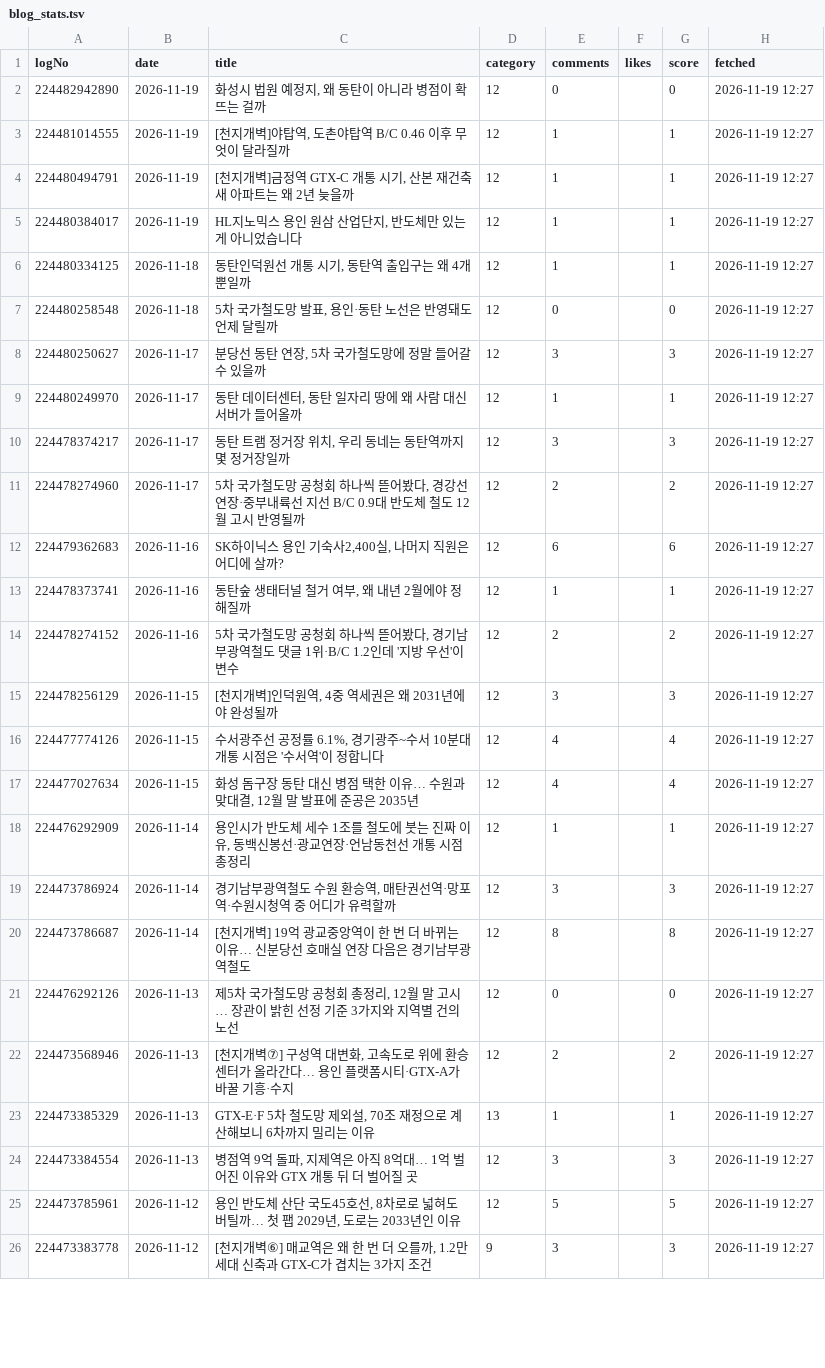
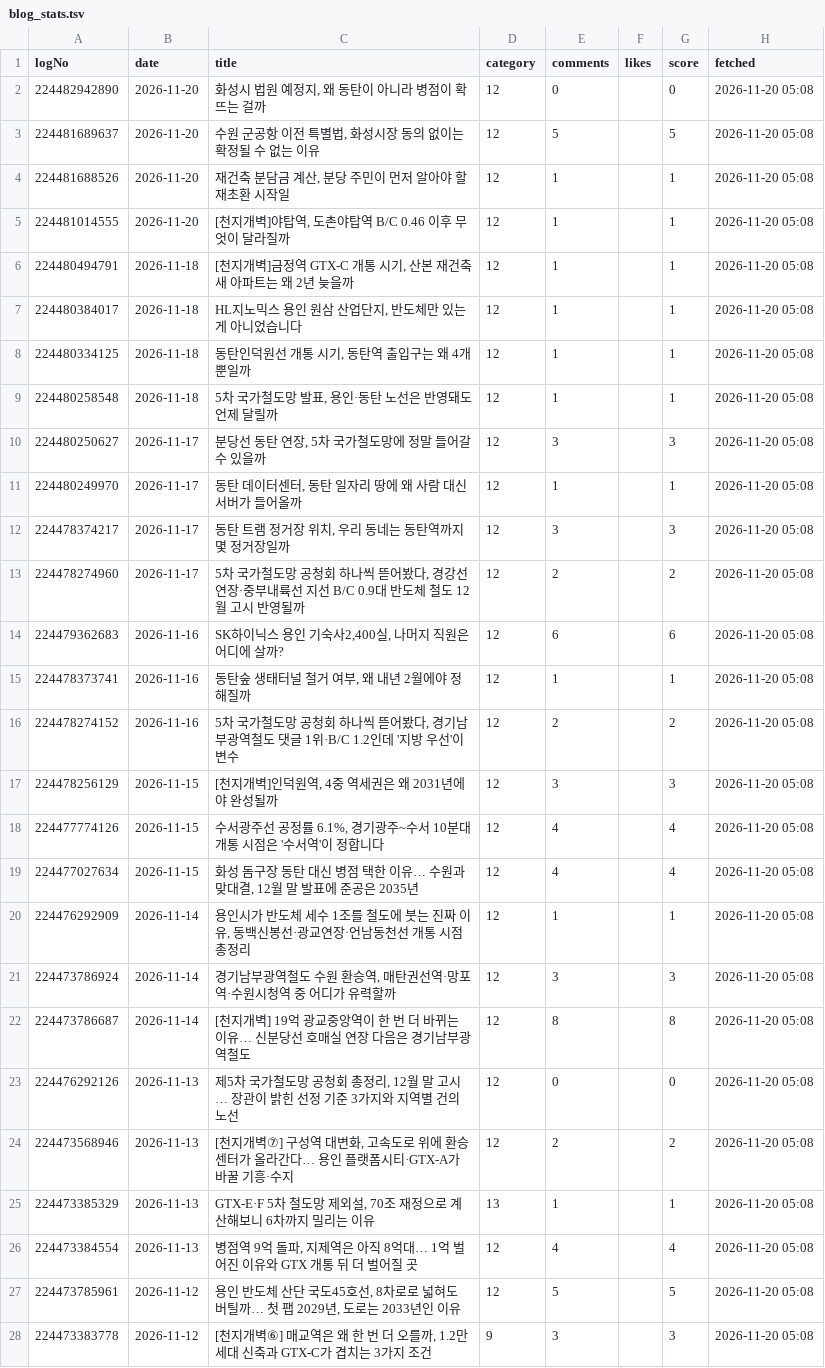
Before and after one commit to min123172317-max/blog-images, a TSV file: data/blog_stats.tsv, drawn as a sheet; only a part is shown; the diff covers the shown part only.

```diff
--- a/data/blog_stats.tsv
+++ b/data/blog_stats.tsv
@@ -1,26 +1,28 @@
 logNo	date	title	category	comments	likes	score	fetched
-224482942890	2026-11-19	화성시 법원 예정지, 왜 동탄이 아니라 병점이 확 뜨는 걸까	12	0		0	2026-11-19 12:27
-224481014555	2026-11-19	[천지개벽]야탑역, 도촌야탑역 B/C 0.46 이후 무엇이 달라질까	12	1		1	2026-11-19 12:27
-224480494791	2026-11-19	[천지개벽]금정역 GTX-C 개통 시기, 산본 재건축 새 아파트는 왜 2년 늦을까	12	1		1	2026-11-19 12:27
-224480384017	2026-11-19	HL지노믹스 용인 원삼 산업단지, 반도체만 있는 게 아니었습니다	12	1		1	2026-11-19 12:27
-224480334125	2026-11-18	동탄인덕원선 개통 시기, 동탄역 출입구는 왜 4개뿐일까	12	1		1	2026-11-19 12:27
-224480258548	2026-11-18	5차 국가철도망 발표, 용인·동탄 노선은 반영돼도 언제 달릴까	12	0		0	2026-11-19 12:27
-224480250627	2026-11-17	분당선 동탄 연장, 5차 국가철도망에 정말 들어갈 수 있을까	12	3		3	2026-11-19 12:27
-224480249970	2026-11-17	동탄 데이터센터, 동탄 일자리 땅에 왜 사람 대신 서버가 들어올까	12	1		1	2026-11-19 12:27
-224478374217	2026-11-17	동탄 트램 정거장 위치, 우리 동네는 동탄역까지 몇 정거장일까	12	3		3	2026-11-19 12:27
-224478274960	2026-11-17	5차 국가철도망 공청회 하나씩 뜯어봤다, 경강선 연장·중부내륙선 지선 B/C 0.9대 반도체 철도 12월 고시 반영될까	12	2		2	2026-11-19 12:27
-224479362683	2026-11-16	SK하이닉스 용인 기숙사2,400실, 나머지 직원은 어디에 살까?	12	6		6	2026-11-19 12:27
-224478373741	2026-11-16	동탄숲 생태터널 철거 여부, 왜 내년 2월에야 정해질까	12	1		1	2026-11-19 12:27
-224478274152	2026-11-16	5차 국가철도망 공청회 하나씩 뜯어봤다, 경기남부광역철도 댓글 1위·B/C 1.2인데 '지방 우선'이 변수	12	2		2	2026-11-19 12:27
-224478256129	2026-11-15	[천지개벽]인덕원역, 4중 역세권은 왜 2031년에야 완성될까	12	3		3	2026-11-19 12:27
-224477774126	2026-11-15	수서광주선 공정률 6.1%, 경기광주~수서 10분대 개통 시점은 '수서역'이 정합니다	12	4		4	2026-11-19 12:27
-224477027634	2026-11-15	화성 돔구장 동탄 대신 병점 택한 이유… 수원과 맞대결, 12월 말 발표에 준공은 2035년	12	4		4	2026-11-19 12:27
-224476292909	2026-11-14	용인시가 반도체 세수 1조를 철도에 붓는 진짜 이유, 동백신봉선·광교연장·언남동천선 개통 시점 총정리	12	1		1	2026-11-19 12:27
-224473786924	2026-11-14	경기남부광역철도 수원 환승역, 매탄권선역·망포역·수원시청역 중 어디가 유력할까	12	3		3	2026-11-19 12:27
-224473786687	2026-11-14	[천지개벽] 19억 광교중앙역이 한 번 더 바뀌는 이유… 신분당선 호매실 연장 다음은 경기남부광역철도	12	8		8	2026-11-19 12:27
-224476292126	2026-11-13	제5차 국가철도망 공청회 총정리, 12월 말 고시… 장관이 밝힌 선정 기준 3가지와 지역별 건의 노선	12	0		0	2026-11-19 12:27
-224473568946	2026-11-13	[천지개벽⑦] 구성역 대변화, 고속도로 위에 환승센터가 올라간다… 용인 플랫폼시티·GTX-A가 바꿀 기흥·수지	12	2		2	2026-11-19 12:27
-224473385329	2026-11-13	GTX-E·F 5차 철도망 제외설, 70조 재정으로 계산해보니 6차까지 밀리는 이유	13	1		1	2026-11-19 12:27
-224473384554	2026-11-13	병점역 9억 돌파, 지제역은 아직 8억대… 1억 벌어진 이유와 GTX 개통 뒤 더 벌어질 곳	12	3		3	2026-11-19 12:27
-224473785961	2026-11-12	용인 반도체 산단 국도45호선, 8차로로 넓혀도 버틸까… 첫 팹 2029년, 도로는 2033년인 이유	12	5		5	2026-11-19 12:27
-224473383778	2026-11-12	[천지개벽⑥] 매교역은 왜 한 번 더 오를까, 1.2만 세대 신축과 GTX-C가 겹치는 3가지 조건	9	3		3	2026-11-19 12:27
+224482942890	2026-11-20	화성시 법원 예정지, 왜 동탄이 아니라 병점이 확 뜨는 걸까	12	0		0	2026-11-20 05:08
+224481689637	2026-11-20	수원 군공항 이전 특별법, 화성시장 동의 없이는 확정될 수 없는 이유	12	5		5	2026-11-20 05:08
+224481688526	2026-11-20	재건축 분담금 계산, 분당 주민이 먼저 알아야 할 재초환 시작일	12	1		1	2026-11-20 05:08
+224481014555	2026-11-20	[천지개벽]야탑역, 도촌야탑역 B/C 0.46 이후 무엇이 달라질까	12	1		1	2026-11-20 05:08
+224480494791	2026-11-18	[천지개벽]금정역 GTX-C 개통 시기, 산본 재건축 새 아파트는 왜 2년 늦을까	12	1		1	2026-11-20 05:08
+224480384017	2026-11-18	HL지노믹스 용인 원삼 산업단지, 반도체만 있는 게 아니었습니다	12	1		1	2026-11-20 05:08
+224480334125	2026-11-18	동탄인덕원선 개통 시기, 동탄역 출입구는 왜 4개뿐일까	12	1		1	2026-11-20 05:08
+224480258548	2026-11-18	5차 국가철도망 발표, 용인·동탄 노선은 반영돼도 언제 달릴까	12	1		1	2026-11-20 05:08
+224480250627	2026-11-17	분당선 동탄 연장, 5차 국가철도망에 정말 들어갈 수 있을까	12	3		3	2026-11-20 05:08
+224480249970	2026-11-17	동탄 데이터센터, 동탄 일자리 땅에 왜 사람 대신 서버가 들어올까	12	1		1	2026-11-20 05:08
+224478374217	2026-11-17	동탄 트램 정거장 위치, 우리 동네는 동탄역까지 몇 정거장일까	12	3		3	2026-11-20 05:08
+224478274960	2026-11-17	5차 국가철도망 공청회 하나씩 뜯어봤다, 경강선 연장·중부내륙선 지선 B/C 0.9대 반도체 철도 12월 고시 반영될까	12	2		2	2026-11-20 05:08
+224479362683	2026-11-16	SK하이닉스 용인 기숙사2,400실, 나머지 직원은 어디에 살까?	12	6		6	2026-11-20 05:08
+224478373741	2026-11-16	동탄숲 생태터널 철거 여부, 왜 내년 2월에야 정해질까	12	1		1	2026-11-20 05:08
+224478274152	2026-11-16	5차 국가철도망 공청회 하나씩 뜯어봤다, 경기남부광역철도 댓글 1위·B/C 1.2인데 '지방 우선'이 변수	12	2		2	2026-11-20 05:08
+224478256129	2026-11-15	[천지개벽]인덕원역, 4중 역세권은 왜 2031년에야 완성될까	12	3		3	2026-11-20 05:08
+224477774126	2026-11-15	수서광주선 공정률 6.1%, 경기광주~수서 10분대 개통 시점은 '수서역'이 정합니다	12	4		4	2026-11-20 05:08
+224477027634	2026-11-15	화성 돔구장 동탄 대신 병점 택한 이유… 수원과 맞대결, 12월 말 발표에 준공은 2035년	12	4		4	2026-11-20 05:08
+224476292909	2026-11-14	용인시가 반도체 세수 1조를 철도에 붓는 진짜 이유, 동백신봉선·광교연장·언남동천선 개통 시점 총정리	12	1		1	2026-11-20 05:08
+224473786924	2026-11-14	경기남부광역철도 수원 환승역, 매탄권선역·망포역·수원시청역 중 어디가 유력할까	12	3		3	2026-11-20 05:08
+224473786687	2026-11-14	[천지개벽] 19억 광교중앙역이 한 번 더 바뀌는 이유… 신분당선 호매실 연장 다음은 경기남부광역철도	12	8		8	2026-11-20 05:08
+224476292126	2026-11-13	제5차 국가철도망 공청회 총정리, 12월 말 고시… 장관이 밝힌 선정 기준 3가지와 지역별 건의 노선	12	0		0	2026-11-20 05:08
+224473568946	2026-11-13	[천지개벽⑦] 구성역 대변화, 고속도로 위에 환승센터가 올라간다… 용인 플랫폼시티·GTX-A가 바꿀 기흥·수지	12	2		2	2026-11-20 05:08
+224473385329	2026-11-13	GTX-E·F 5차 철도망 제외설, 70조 재정으로 계산해보니 6차까지 밀리는 이유	13	1		1	2026-11-20 05:08
+224473384554	2026-11-13	병점역 9억 돌파, 지제역은 아직 8억대… 1억 벌어진 이유와 GTX 개통 뒤 더 벌어질 곳	12	4		4	2026-11-20 05:08
+224473785961	2026-11-12	용인 반도체 산단 국도45호선, 8차로로 넓혀도 버틸까… 첫 팹 2029년, 도로는 2033년인 이유	12	5		5	2026-11-20 05:08
+224473383778	2026-11-12	[천지개벽⑥] 매교역은 왜 한 번 더 오를까, 1.2만 세대 신축과 GTX-C가 겹치는 3가지 조건	9	3		3	2026-11-20 05:08
```
Also changed, not shown: 46 edited cells elsewhere in this file, data/delivered.tsv.
